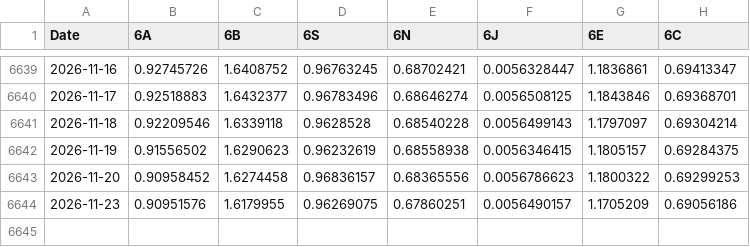
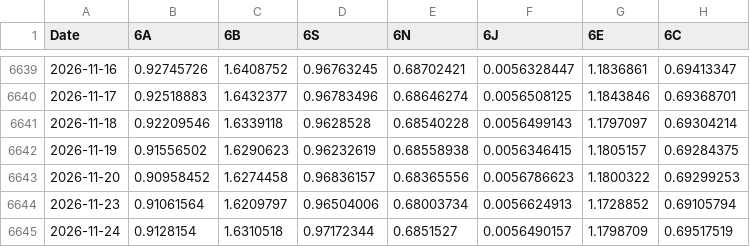
Before and after one commit to fynnluckas-source/trading-dashboard, a CSV file: daten/kurse_future_tag.csv, drawn as a sheet; only a part is shown, gaps mark what is left out.

```diff
--- a/daten/kurse_future_tag.csv
+++ b/daten/kurse_future_tag.csv
@@ -6643,2 +6643,3 @@ Date,6A,6B,6S,6N,6J,6E,6C
 2026-11-20,0.90958452,1.6274458,0.96836157,0.68365556,0.0056786623,1.1800322,0.69299253
-2026-11-23,0.90951576,1.6179955,0.96269075,0.67860251,0.0056490157,1.1705209,0.69056186
+2026-11-23,0.91061564,1.6209797,0.96504006,0.68003734,0.0056624913,1.1728852,0.69105794
+2026-11-24,0.9128154,1.6310518,0.97172344,0.6851527,0.0056490157,1.1798709,0.69517519
```
Also changed, not shown: daten/kurse_tag.csv, daten/vorwaertstest.csv, 1 other file.
